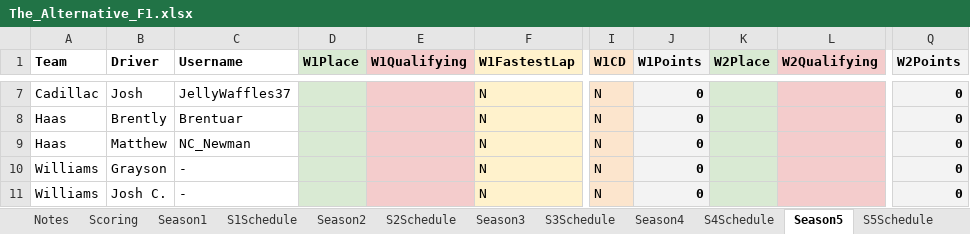
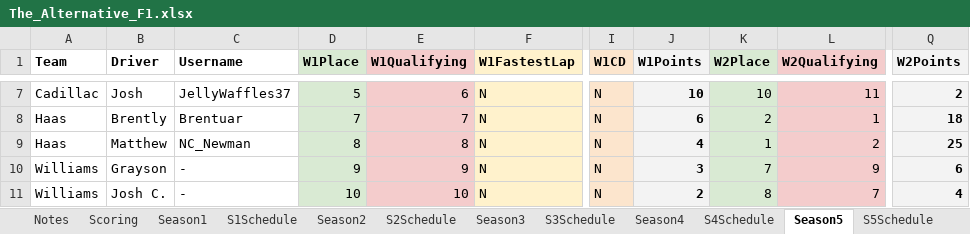
Before and after one commit to PKnowlez/TheAlternativeF1-Reflex, an Excel workbook: the_alternative_f1/The_Alternative_F1.xlsx, sheet Season5, drawn as a sheet; only a part is shown, gaps mark what is left out; values as stored, in another font and other column widths than the file's, no borders; charts and pictures not drawn; the diff covers the shown part only; the diff names each change by its address in the sheet, - before the commit and + after, or states it on an @@ line.

```diff
--- a/the_alternative_f1/The_Alternative_F1.xlsx (sheet Season5)
+++ b/the_alternative_f1/The_Alternative_F1.xlsx (sheet Season5)
-D7 (W1Place): (empty)
+D7 (W1Place): 5
-E7 (W1Qualifying): (empty)
+E7 (W1Qualifying): 6
-J7 (W1Points): 0
+J7 (W1Points): 10
-K7 (W2Place): (empty)
+K7 (W2Place): 10
-L7 (W2Qualifying): (empty)
+L7 (W2Qualifying): 11
-Q7 (W2Points): 0
+Q7 (W2Points): 2
-D8 (W1Place): (empty)
+D8 (W1Place): 7
-E8 (W1Qualifying): (empty)
+E8 (W1Qualifying): 7
-J8 (W1Points): 0
+J8 (W1Points): 6
-K8 (W2Place): (empty)
+K8 (W2Place): 2
-L8 (W2Qualifying): (empty)
+L8 (W2Qualifying): 1
-Q8 (W2Points): 0
+Q8 (W2Points): 18
-D9 (W1Place): (empty)
+D9 (W1Place): 8
-E9 (W1Qualifying): (empty)
+E9 (W1Qualifying): 8
-J9 (W1Points): 0
+J9 (W1Points): 4
-K9 (W2Place): (empty)
+K9 (W2Place): 1
-L9 (W2Qualifying): (empty)
+L9 (W2Qualifying): 2
-Q9 (W2Points): 0
+Q9 (W2Points): 25
-D10 (W1Place): (empty)
+D10 (W1Place): 9
-E10 (W1Qualifying): (empty)
+E10 (W1Qualifying): 9
-J10 (W1Points): 0
+J10 (W1Points): 3
-K10 (W2Place): (empty)
+K10 (W2Place): 7
-L10 (W2Qualifying): (empty)
+L10 (W2Qualifying): 9
-Q10 (W2Points): 0
+Q10 (W2Points): 6
-D11 (W1Place): (empty)
+D11 (W1Place): 10
-E11 (W1Qualifying): (empty)
+E11 (W1Qualifying): 10
-J11 (W1Points): 0
+J11 (W1Points): 2
-K11 (W2Place): (empty)
+K11 (W2Place): 8
-L11 (W2Qualifying): (empty)
+L11 (W2Qualifying): 7
-Q11 (W2Points): 0
+Q11 (W2Points): 4
```
Also changed, not shown: 66 edited cells elsewhere in this sheet, sheet S5Schedule, 9 other files.
